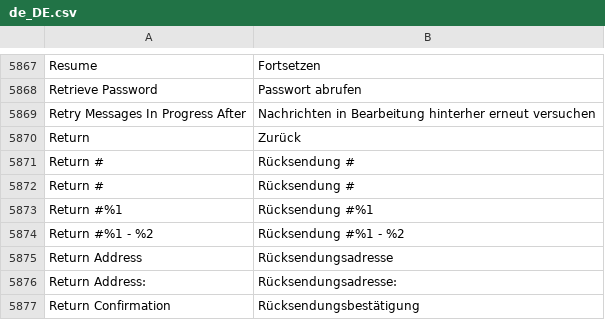
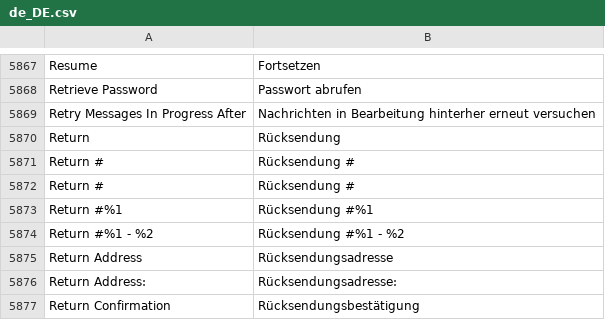
Before and after one commit to Magenerds/de_de, a CSV file: de_DE.csv, drawn as a sheet; only a part is shown, gaps mark what is left out.

Commit message:
Fixed Return translation

```diff
--- a/de_DE.csv
+++ b/de_DE.csv
@@ -5937,3 +5937,3 @@ Retrieve Password,Passwort abrufen
 Retry Messages In Progress After,Nachrichten in Bearbeitung hinterher erneut versuchen
-Return,Zurück
+Return,Rücksendung
 Return #,Rücksendung #
```
